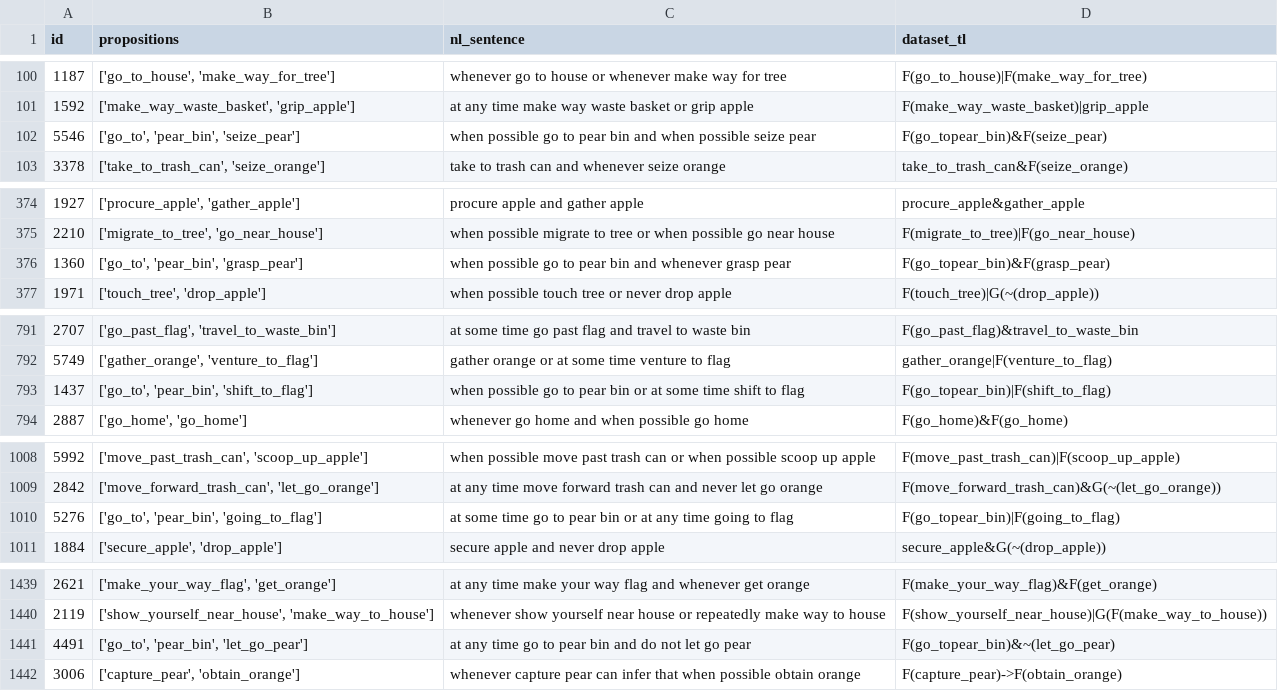
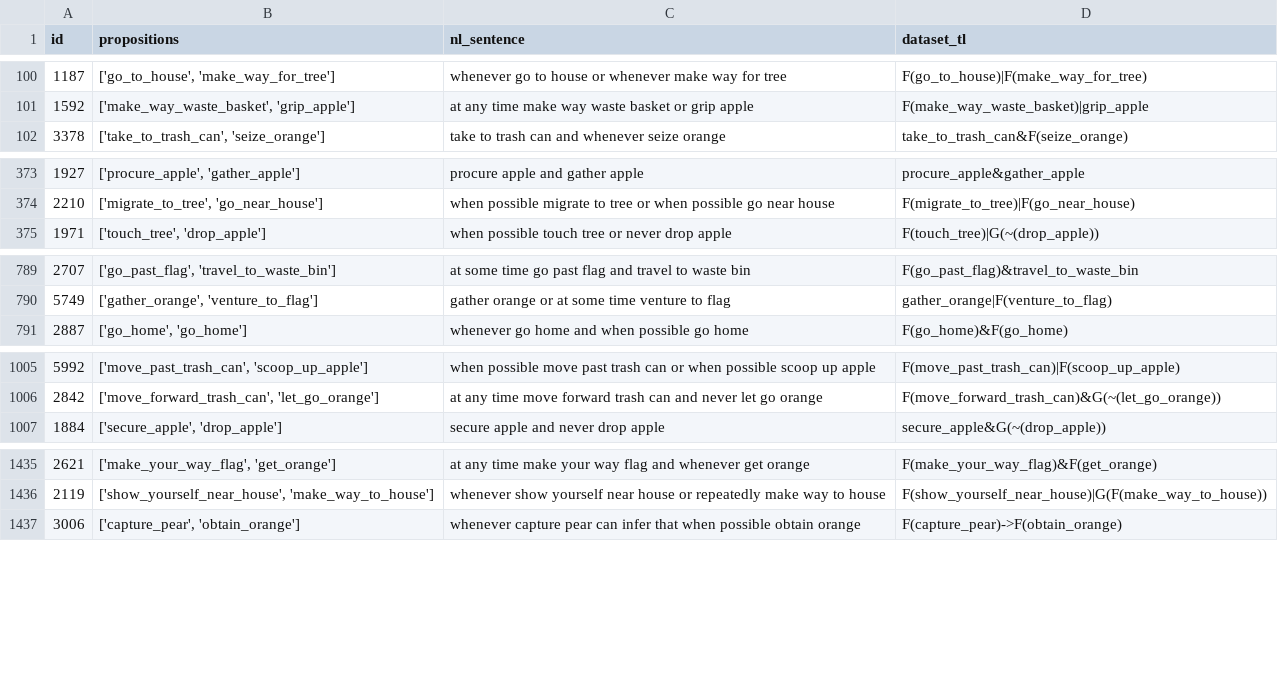
Before and after one commit to dchoe1122/seeing_saying_solving, a CSV file: experiment_1/navigation_dataset_test.csv, drawn as a sheet; only a part is shown, gaps mark what is left out; the diff covers the shown part only.

```diff
--- a/experiment_1/navigation_dataset_test.csv
+++ b/experiment_1/navigation_dataset_test.csv
@@ -101,3 +101,2 @@ id,propositions,nl_sentence,dataset_tl
 1592,"['make_way_waste_basket', 'grip_apple']",at any time make way waste basket or grip apple,F(make_way_waste_basket)|grip_apple
-5546,"['go_to', 'pear_bin', 'seize_pear']",when possible go to pear bin and when possible seize pear,F(go_topear_bin)&F(seize_pear)
 3378,"['take_to_trash_can', 'seize_orange']",take to trash can and whenever seize orange,take_to_trash_can&F(seize_orange)
@@ -375,3 +374,2 @@ id,propositions,nl_sentence,dataset_tl
 2210,"['migrate_to_tree', 'go_near_house']",when possible migrate to tree or when possible go near house,F(migrate_to_tree)|F(go_near_house)
-1360,"['go_to', 'pear_bin', 'grasp_pear']",when possible go to pear bin and whenever grasp pear,F(go_topear_bin)&F(grasp_pear)
 1971,"['touch_tree', 'drop_apple']",when possible touch tree or never drop apple,F(touch_tree)|G(~(drop_apple))
@@ -792,3 +790,2 @@ id,propositions,nl_sentence,dataset_tl
 5749,"['gather_orange', 'venture_to_flag']",gather orange or at some time venture to flag,gather_orange|F(venture_to_flag)
-1437,"['go_to', 'pear_bin', 'shift_to_flag']",when possible go to pear bin or at some time shift to flag,F(go_topear_bin)|F(shift_to_flag)
 2887,"['go_home', 'go_home']",whenever go home and when possible go home,F(go_home)&F(go_home)
@@ -1009,3 +1006,2 @@ id,propositions,nl_sentence,dataset_tl
 2842,"['move_forward_trash_can', 'let_go_orange']",at any time move forward trash can and never let go orange,F(move_forward_trash_can)&G(~(let_go_orange))
-5276,"['go_to', 'pear_bin', 'going_to_flag']",at some time go to pear bin or at any time going to flag,F(go_topear_bin)|F(going_to_flag)
 1884,"['secure_apple', 'drop_apple']",secure apple and never drop apple,secure_apple&G(~(drop_apple))
@@ -1440,3 +1436,2 @@ id,propositions,nl_sentence,dataset_tl
 2119,"['show_yourself_near_house', 'make_way_to_house']",whenever show yourself near house or repeatedly make way to house,F(show_yourself_near_house)|G(F(make_way_to_house))
-4491,"['go_to', 'pear_bin', 'let_go_pear']",at any time go to pear bin and do not let go pear,F(go_topear_bin)&~(let_go_pear)
 3006,"['capture_pear', 'obtain_orange']",whenever capture pear can infer that when possible obtain orange,F(capture_pear)->F(obtain_orange)
```
Also changed, not shown: 1 removed row elsewhere in this file, experiment_1/navigation_dataset.csv, 5 other files.
